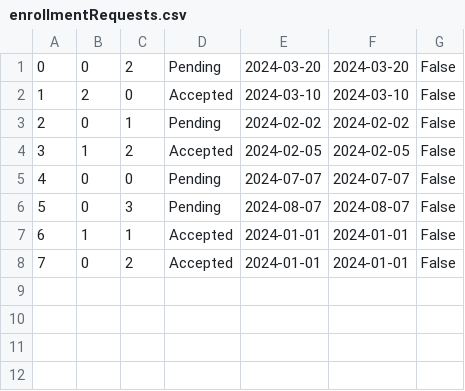
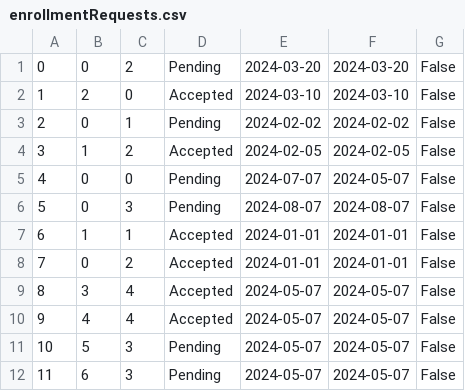
Before and after one commit to kzi-nastava/cp-usi-2024-5-a, a CSV file: LangLang/Data/enrollmentRequests.csv, drawn as a sheet.

Commit message:
[Add] enrollments requests to csv

```diff
--- a/LangLang/Data/enrollmentRequests.csv
+++ b/LangLang/Data/enrollmentRequests.csv
@@ -4,3 +4,3 @@
 3|1|2|Accepted|2024-02-05|2024-02-05|False
-4|0|0|Pending|2024-07-07|2024-07-07|False
+4|0|0|Pending|2024-07-07|2024-05-07|False
 5|0|3|Pending|2024-08-07|2024-08-07|False
@@ -8 +8,5 @@
 7|0|2|Accepted|2024-01-01|2024-01-01|False
+8|3|4|Accepted|2024-05-07|2024-05-07|False
+9|4|4|Accepted|2024-05-07|2024-05-07|False
+10|5|3|Pending|2024-05-07|2024-05-07|False
+11|6|3|Pending|2024-05-07|2024-05-07|False
```
